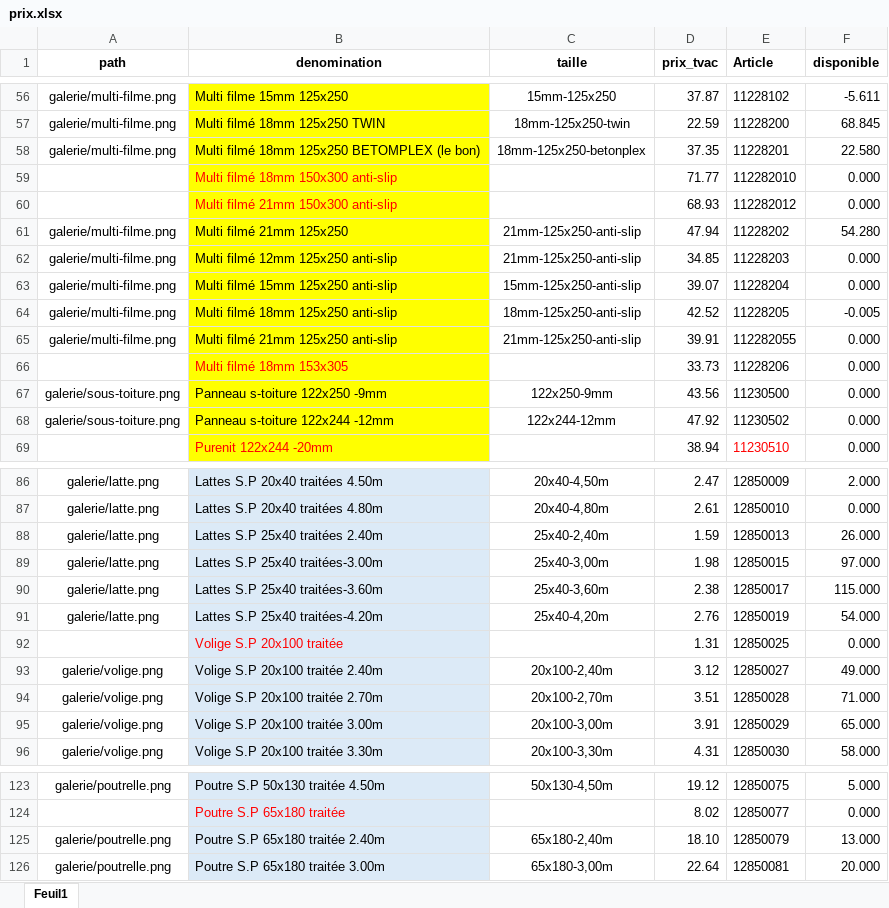
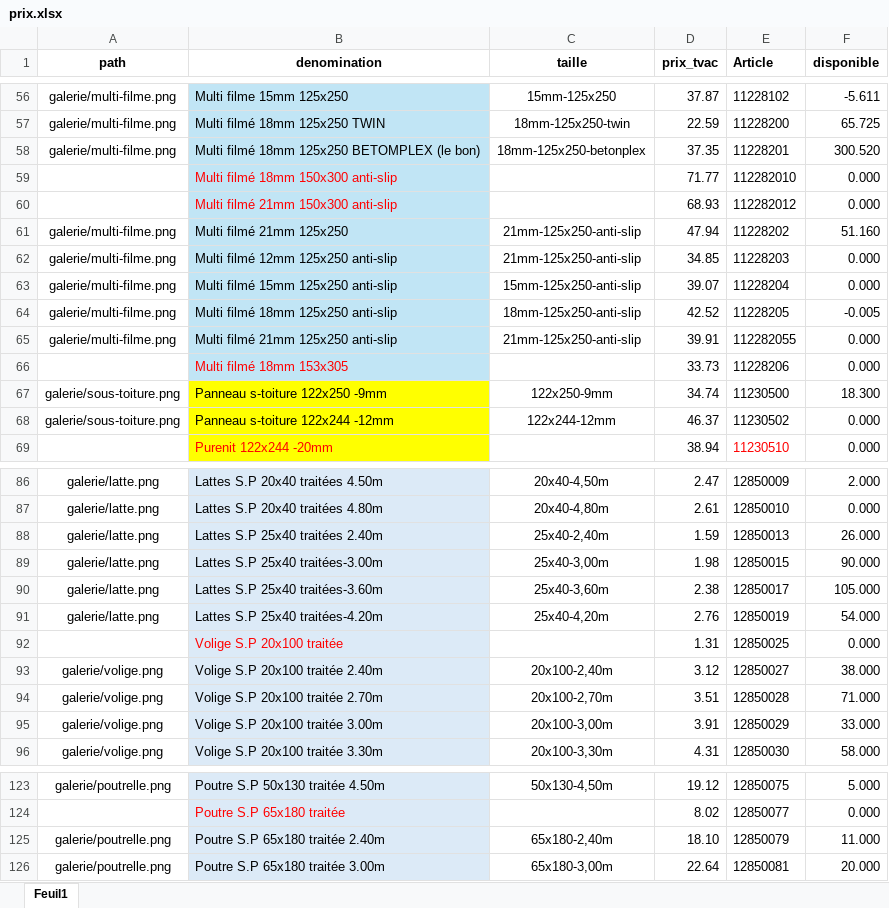
Before and after one commit to Ets-Braconnier/bois, an Excel workbook: prix/prix.xlsx, sheet Feuil1, drawn as a sheet; only a part is shown, gaps mark what is left out; values as stored, in another font and other column widths than the file's, no borders; the diff covers the shown part only; the diff names each change by its address in the sheet, - before the commit and + after, or states it on an @@ line.

```diff
--- a/prix/prix.xlsx (sheet Feuil1)
+++ b/prix/prix.xlsx (sheet Feuil1)
-B56:B66 fill: #FFFF00
+B56:B66 fill: #C1E5F5
-F57 (disponible): 68.845
+F57 (disponible): 65.725
-F58 (disponible): 22.580
+F58 (disponible): 300.520
-F61 (disponible): 54.280
+F61 (disponible): 51.160
-D67 (prix_tvac): 43.56
+D67 (prix_tvac): 34.74
-F67 (disponible): 0.000
+F67 (disponible): 18.300
-D68 (prix_tvac): 47.92
+D68 (prix_tvac): 46.37
-F89 (disponible): 97.000
+F89 (disponible): 90.000
-F90 (disponible): 115.000
+F90 (disponible): 105.000
-F93 (disponible): 49.000
+F93 (disponible): 38.000
-F95 (disponible): 65.000
+F95 (disponible): 33.000
-F125 (disponible): 13.000
+F125 (disponible): 11.000
```
Also changed, not shown: 22 edited cells and cell formats elsewhere in this sheet.
